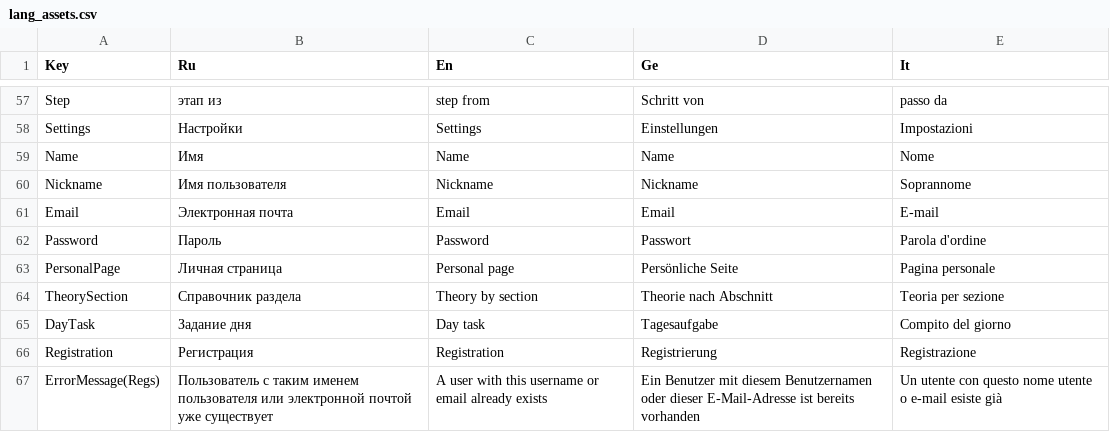
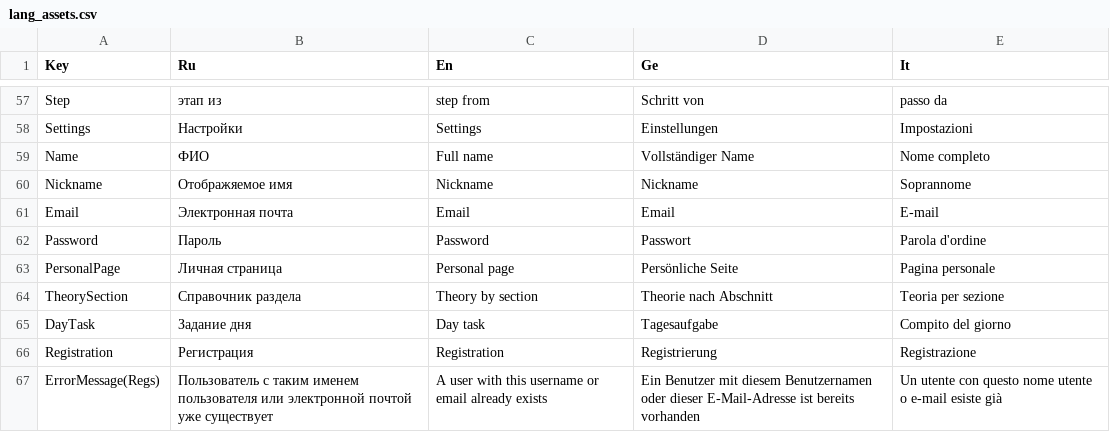
Before and after one commit to xnnn8ns/teachapp, a CSV file: Assets/Resources/lang_assets.csv, drawn as a sheet; only a part is shown, gaps mark what is left out.

```diff
--- a/Assets/Resources/lang_assets.csv
+++ b/Assets/Resources/lang_assets.csv
@@ -58,4 +58,4 @@ Step;этап из;step from;Schritt von;passo da
 Settings;Настройки;Settings;Einstellungen;Impostazioni
-Name;Имя;Name;Name;Nome
-Nickname;Имя пользователя;Nickname;Nickname;Soprannome
+Name;ФИО;Full name;Vollständiger Name;Nome completo
+Nickname;Отображяемое имя;Nickname;Nickname;Soprannome
 Email;Электронная почта;Email;Email;E-mail
```
Also changed, not shown: 16 other files.
